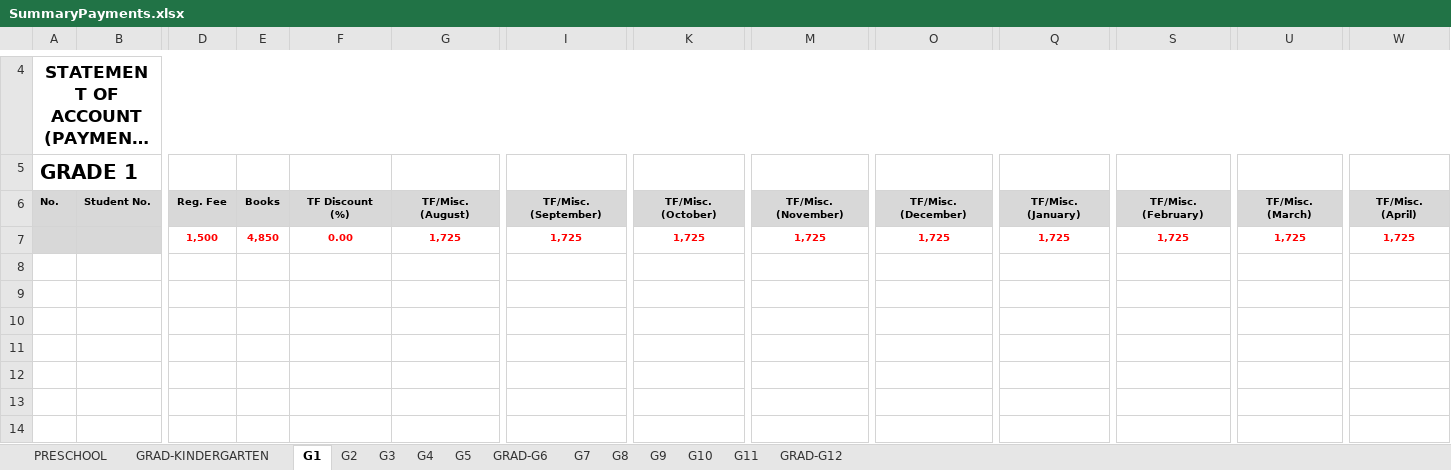
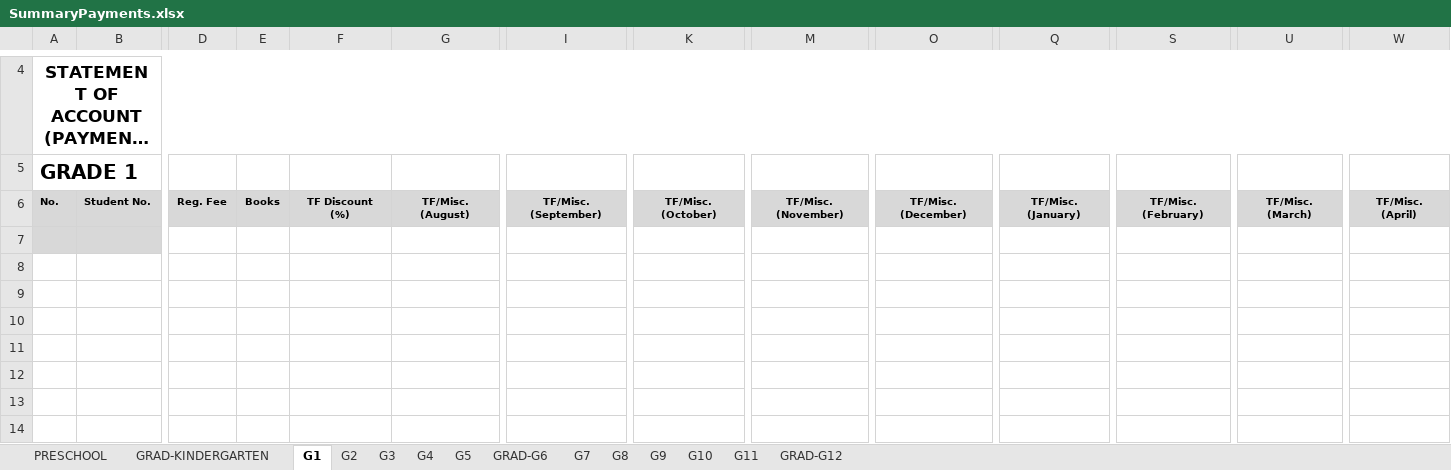
Before and after one commit to jeimz143/kingsvillepayment-ui, an Excel workbook: src/database/data/SummaryPayments.xlsx, sheet G1, drawn as a sheet; only a part is shown, gaps mark what is left out; long unchanged cells end in …; values as stored, in another font and other column widths than the file's, no borders; rows hold the shown columns only; the diff names each change by its address in the sheet, - before the commit and + after, or states it on an @@ line.

```diff
--- a/src/database/data/SummaryPayments.xlsx (sheet G1)
+++ b/src/database/data/SummaryPayments.xlsx (sheet G1)
-row 7:  |  | 1,500 | 4,850 | 0.00 | 1,725 | 1,725 | 1,725 | 1,725 | 1,725 | 1,725 | 1,725 | 1,725 | 1,725
+row 7: (empty)
```
Also changed, not shown: sheet G9, sheet G10, sheet G11, sheet PRESCHOOL, sheet GRAD-G12, sheet G2, 7 more sheets, 1 other file.
